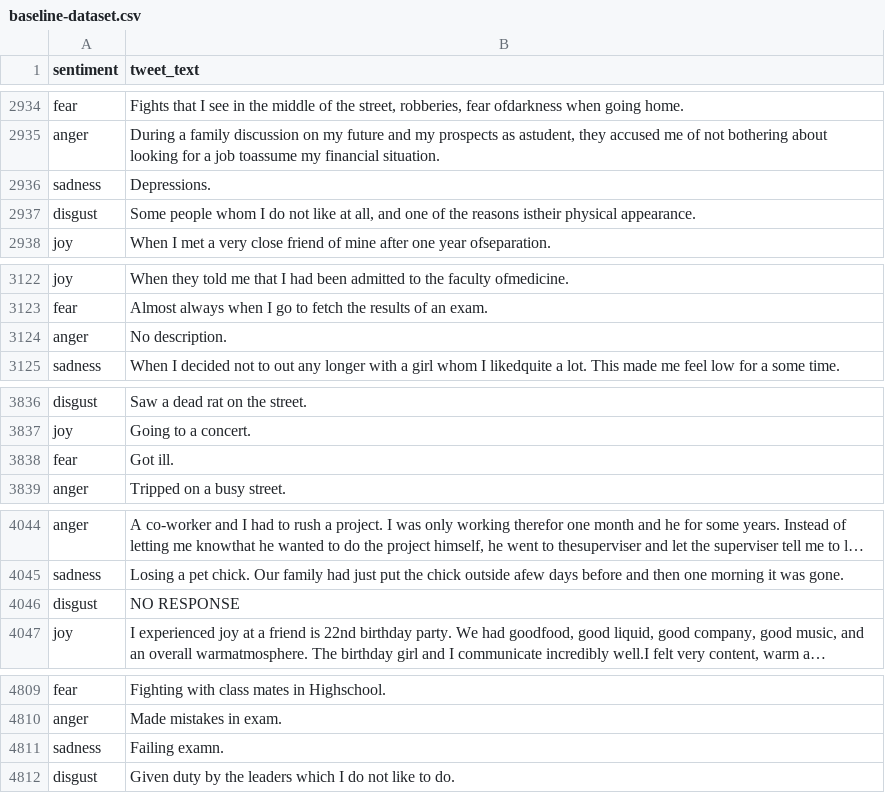
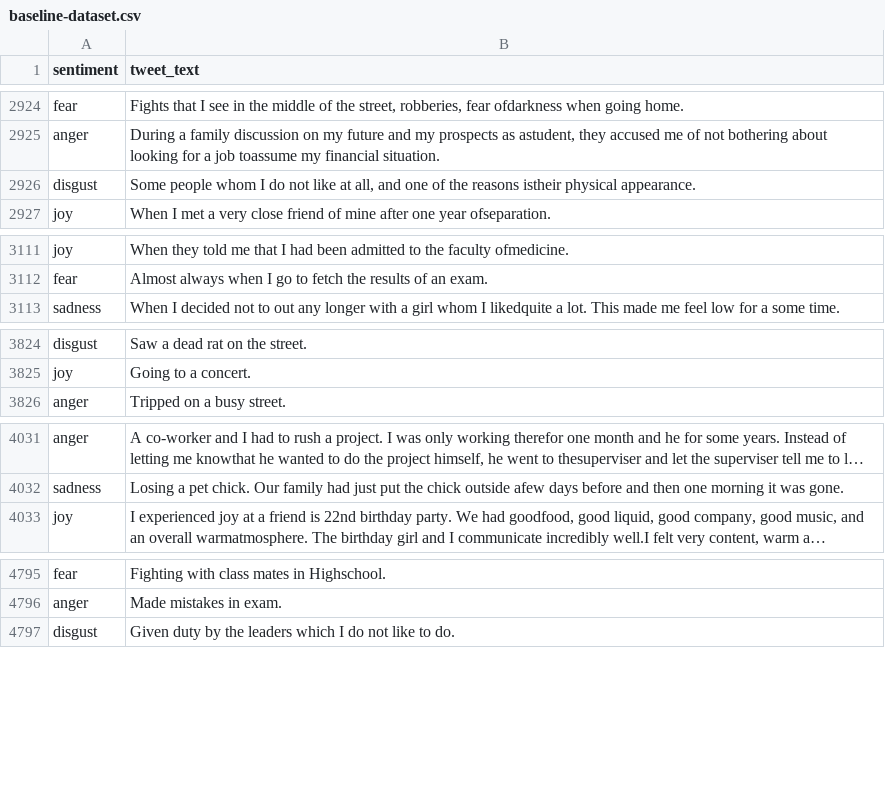
Before and after one commit to yeetornghoo/BlackLivesMatterEmotionDetector, a CSV file: dataset/labeled/ISEAR/baseline-dataset.csv, drawn as a sheet; only a part is shown, gaps mark what is left out; long unchanged cells end in …; the diff covers the shown part only; the diff names each change by its address in the sheet, - before the commit and + after, or states it on an @@ line.

```diff
--- a/dataset/labeled/ISEAR/baseline-dataset.csv
+++ b/dataset/labeled/ISEAR/baseline-dataset.csv
-row 2936: sadness | Depressions.
-row 3124: anger | No description.
-row 3838: fear | Got ill.
-row 4046: disgust | NO RESPONSE
-row 4811: sadness | Failing examn.
```
Also changed, not shown: 16 removed rows elsewhere in this file, 6 other files.
